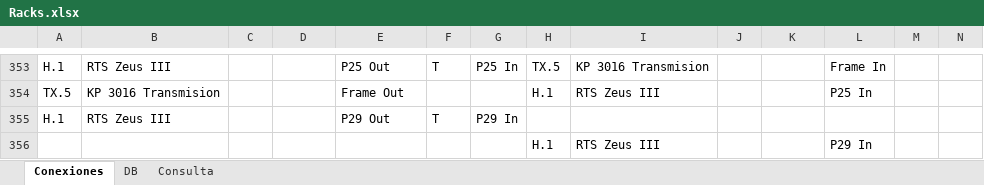
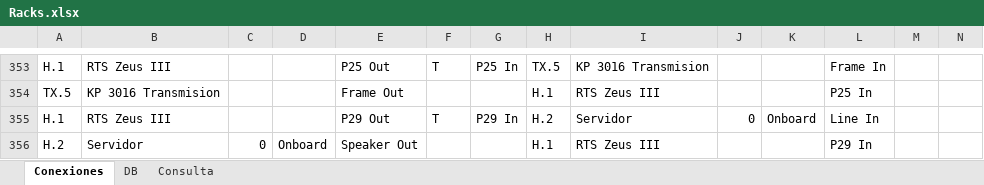
Before and after one commit to mmuccillo55/A7K9X2QF, an Excel workbook: Racks.xlsx, sheet Conexiones, drawn as a sheet; only a part is shown, gaps mark what is left out; values as stored, in another font and other column widths than the file's, no borders; charts and pictures and conditional formats not drawn; removed rows and columns are numbered as before the commit, all else as after; rows hold the shown columns only; the diff names each change by its address in the sheet, - before the commit and + after, or states it on an @@ line.

Commit message:
Add files via upload

```diff
--- a/Racks.xlsx (sheet Conexiones)
+++ b/Racks.xlsx (sheet Conexiones)
-H355: (empty)
+H355: H.2
-I355: (empty)
+I355: Servidor
-J355: (empty)
+J355: 0
-K355: (empty)
+K355: Onboard
-L355: (empty)
+L355: Line In
-row 356:  |  |  |  |  |  |  | H.1 | RTS Zeus III |  |  | P29 In
+row 356: H.2 | Servidor | 0 | Onboard | Speaker Out |  |  | H.1 | RTS Zeus III |  |  | P29 In
```
